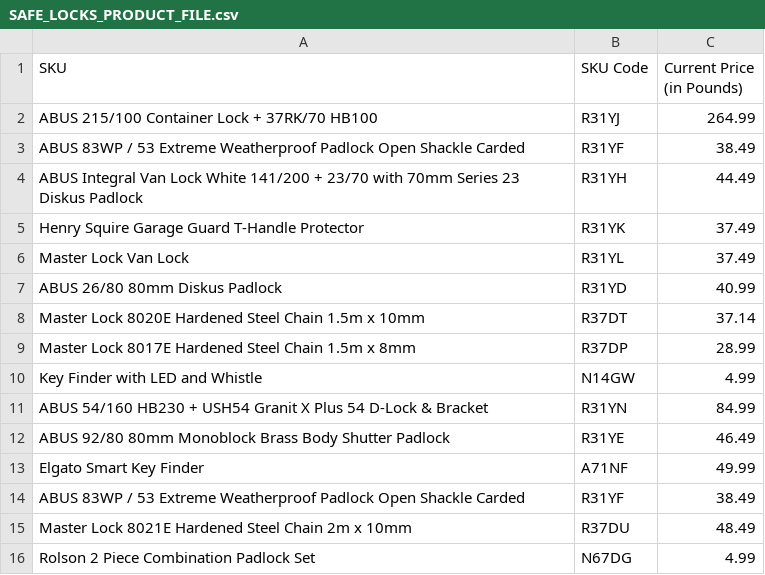
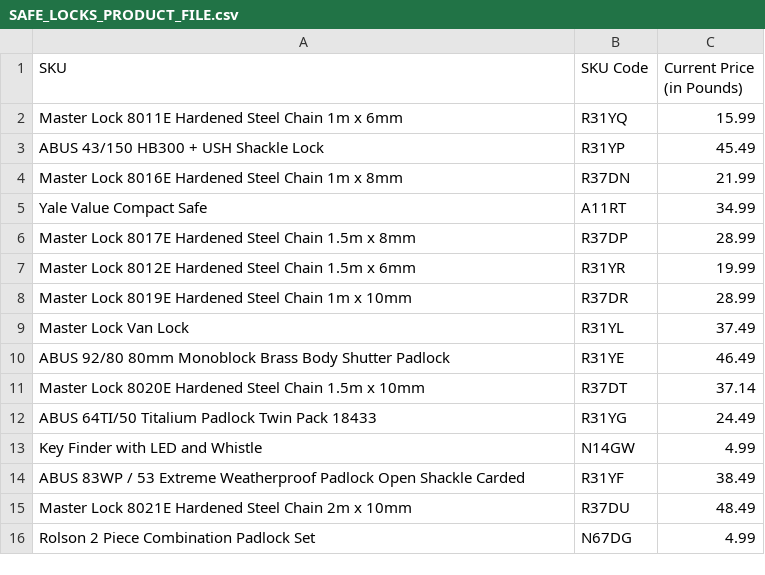
Before and after one commit to prafulbagai/Scrapper-python, a CSV file: data_files/SAFE_LOCKS_PRODUCT_FILE.csv, drawn as a sheet; only a part is shown.

```diff
--- a/data_files/SAFE_LOCKS_PRODUCT_FILE.csv
+++ b/data_files/SAFE_LOCKS_PRODUCT_FILE.csv
@@ -1,14 +1,14 @@
 SKU,SKU Code,Current Price (in Pounds)
-ABUS 215/100 Container Lock + 37RK/70 HB100,R31YJ,264.99
-ABUS 83WP / 53 Extreme Weatherproof Padlock Open Shackle Carded,R31YF,38.49
-ABUS Integral Van Lock White 141/200 + 23/70 with 70mm Series 23 Diskus Padlock,R31YH,44.49
-Henry Squire Garage Guard T-Handle Protector,R31YK,37.49
+Master Lock 8011E Hardened Steel Chain 1m x 6mm,R31YQ,15.99
+ABUS 43/150 HB300 + USH Shackle Lock,R31YP,45.49
+Master Lock 8016E Hardened Steel Chain 1m x 8mm,R37DN,21.99
+Yale Value Compact Safe,A11RT,34.99
+Master Lock 8017E Hardened Steel Chain 1.5m x 8mm,R37DP,28.99
+Master Lock 8012E Hardened Steel Chain 1.5m x 6mm,R31YR,19.99
+Master Lock 8019E Hardened Steel Chain 1m x 10mm,R37DR,28.99
 Master Lock Van Lock,R31YL,37.49
-ABUS 26/80 80mm Diskus Padlock,R31YD,40.99
+ABUS 92/80 80mm Monoblock Brass Body Shutter Padlock,R31YE,46.49
 Master Lock 8020E Hardened Steel Chain 1.5m x 10mm,R37DT,37.14
-Master Lock 8017E Hardened Steel Chain 1.5m x 8mm,R37DP,28.99
+ABUS 64TI/50 Titalium Padlock Twin Pack 18433,R31YG,24.49
 Key Finder with LED and Whistle,N14GW,4.99
-ABUS 54/160 HB230 + USH54 Granit X Plus 54 D-Lock & Bracket,R31YN,84.99
-ABUS 92/80 80mm Monoblock Brass Body Shutter Padlock,R31YE,46.49
-Elgato Smart Key Finder,A71NF,49.99
 ABUS 83WP / 53 Extreme Weatherproof Padlock Open Shackle Carded,R31YF,38.49
```
Also changed, not shown: 1 other file.
